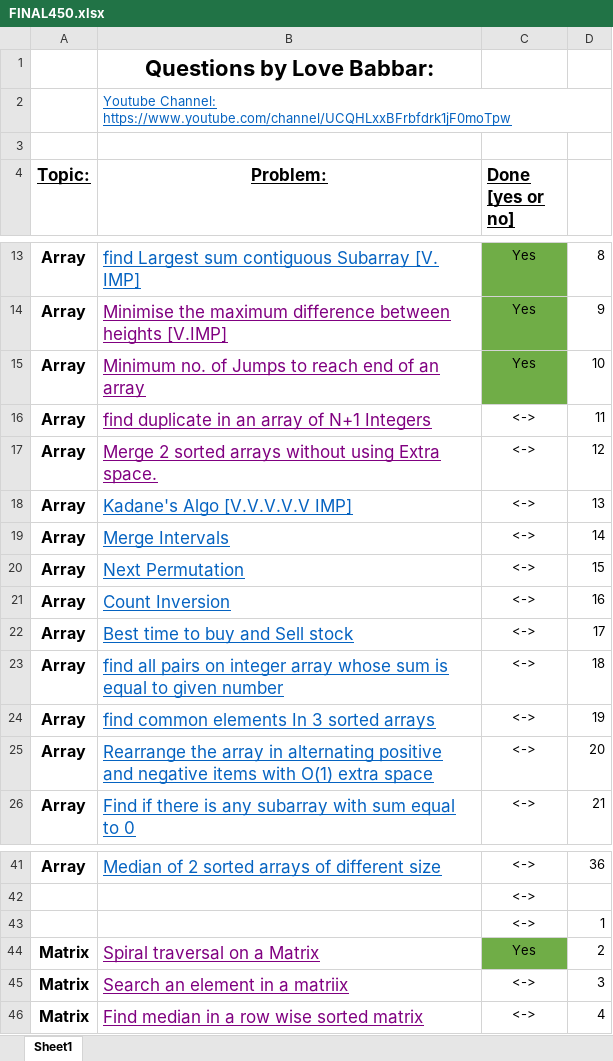
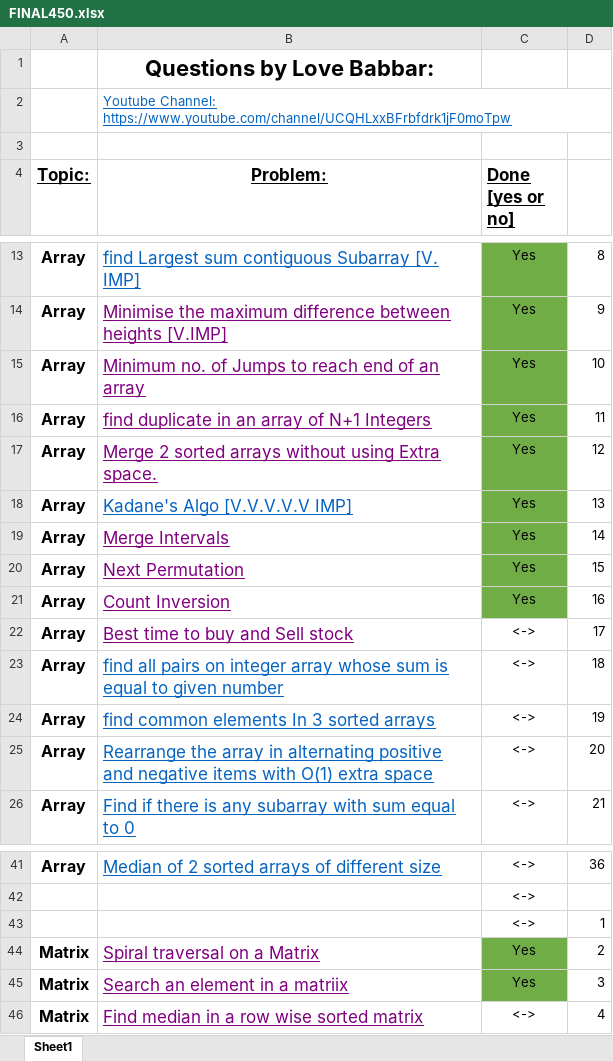
Before and after one commit to pratyuuush/DS_Algo, an Excel workbook: FINAL450.xlsx, sheet Sheet1, drawn as a sheet; only a part is shown, gaps mark what is left out; values as stored, in another font and other column widths than the file's, no borders; the diff names each change by its address in the sheet, - before the commit and + after, or states it on an @@ line.

```diff
--- a/FINAL450.xlsx (sheet Sheet1)
+++ b/FINAL450.xlsx (sheet Sheet1)
-C16:C21 (Done [yes or no]): <->
+C16:C21 (Done [yes or no]): Yes
-C16:C21 fill: none
+C16:C21 fill: #70AD47
-B19:B22 text colour: #0563C1
+B19:B22 text colour: #800080
-C45 (Done [yes or no]): <->
+C45 (Done [yes or no]): Yes
-C45 fill: none
+C45 fill: #70AD47
```
Also changed, not shown: 26 other files.
